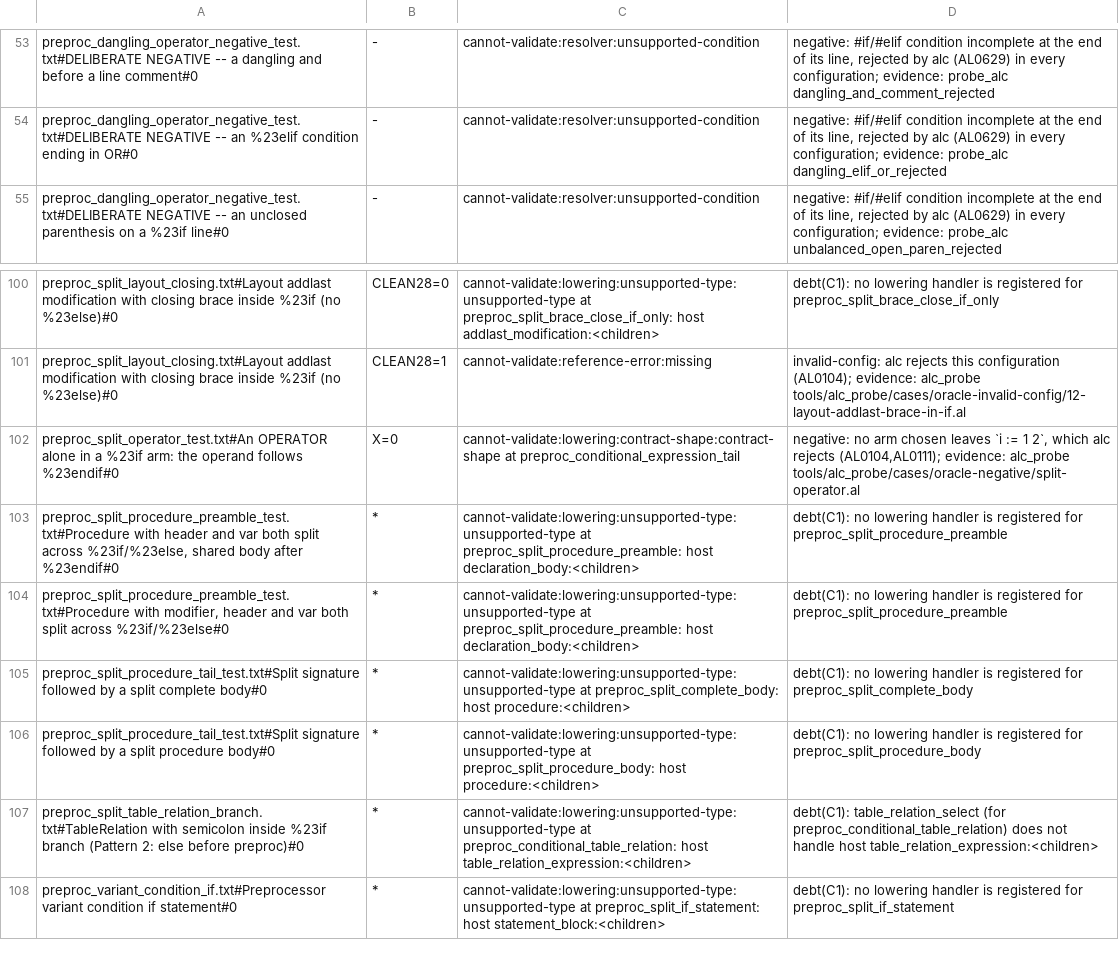
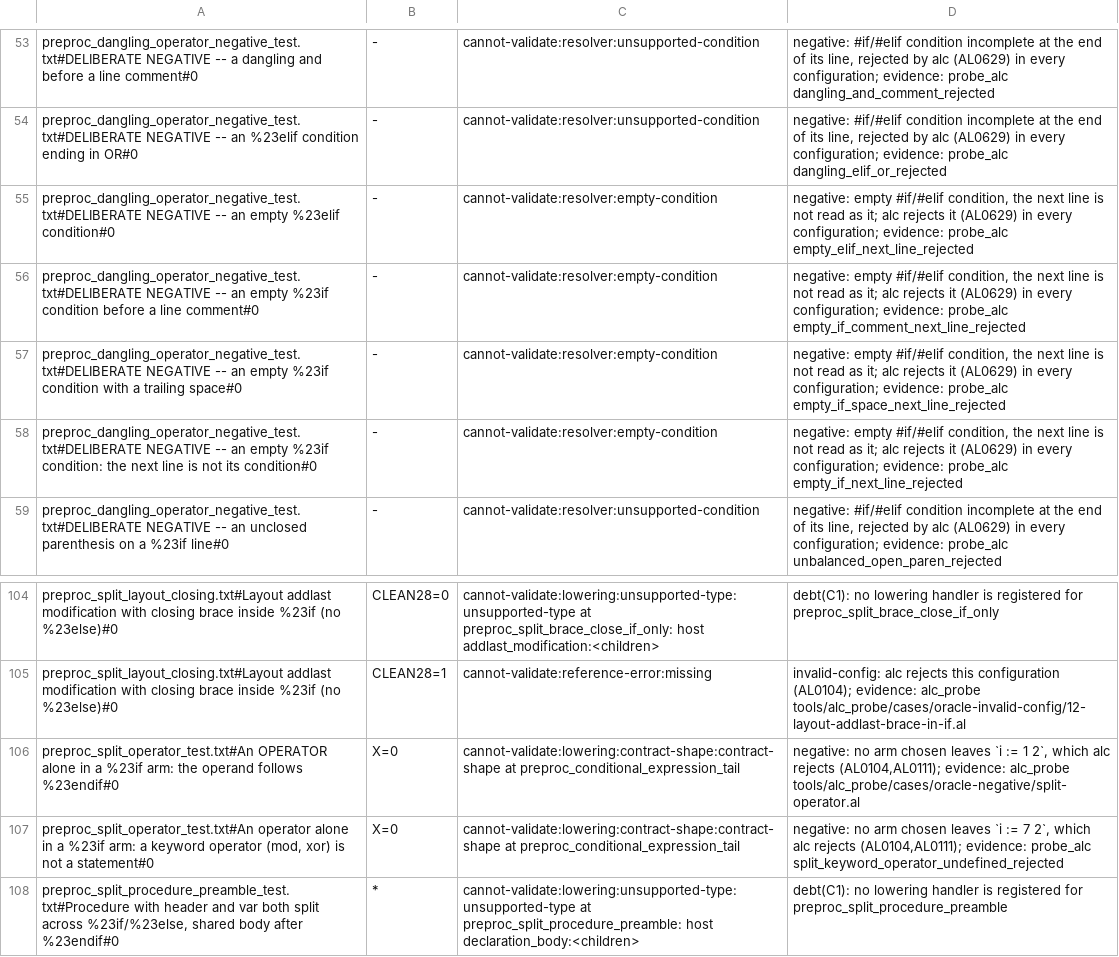
Before and after one commit to SShadowS/tree-sitter-al, a TSV file: tools/config_oracle/fixture-classes.tsv, drawn as a sheet; only a part is shown, gaps mark what is left out; the shorter side is filled out with more unchanged rows.

Commit message:
fix(scanner): an empty #if/#elif condition is incomplete too (B3 fix round 1, I1, M3)
`#if`, `#if `, `#if // c` and `#elif` with the operand on the next line
parsed clean as `condition: A`, read across the newline; alc rejects all four
with AL0629 (probe_alc empty_*_next_line_rejected). opener_line_is_malformed
now starts from `dangling = true`, so a line with no condition word is
malformed. 4 hand-written negatives join preproc_dangling_operator_negative_test.txt
(11 cases), classified with probe_alc evidence. 0 production sites.

M3: preproc_split_operator_test.txt case 5 pins `i := 7 #if X mod #endif 2;`
and the xor form, which parsed clean and WRONG before shape 2 (`mod`/`xor` as an
identifier statement). alc: probe_alc split_keyword_operator_defined (accept),
split_keyword_operator_undefined_rejected (X=0, classified negative).

tree-harness: 15,358 BC.History trees byte-identical to baseline-b3.

[BC.History: 0 errors, 100% success]

```diff
--- a/tools/config_oracle/fixture-classes.tsv
+++ b/tools/config_oracle/fixture-classes.tsv
@@ -54,2 +54,6 @@ preproc_dangling_operator_negative_test.txt#DELIBERATE NEGATIVE -- a dangling an
 preproc_dangling_operator_negative_test.txt#DELIBERATE NEGATIVE -- an %23elif condition ending in OR#0	-	cannot-validate:resolver:unsupported-condition	negative: #if/#elif condition incomplete at the end of its line, rejected by alc (AL0629) in every configuration; evidence: probe_alc dangling_elif_or_rejected
+preproc_dangling_operator_negative_test.txt#DELIBERATE NEGATIVE -- an empty %23elif condition#0	-	cannot-validate:resolver:empty-condition	negative: empty #if/#elif condition, the next line is not read as it; alc rejects it (AL0629) in every configuration; evidence: probe_alc empty_elif_next_line_rejected
+preproc_dangling_operator_negative_test.txt#DELIBERATE NEGATIVE -- an empty %23if condition before a line comment#0	-	cannot-validate:resolver:empty-condition	negative: empty #if/#elif condition, the next line is not read as it; alc rejects it (AL0629) in every configuration; evidence: probe_alc empty_if_comment_next_line_rejected
+preproc_dangling_operator_negative_test.txt#DELIBERATE NEGATIVE -- an empty %23if condition with a trailing space#0	-	cannot-validate:resolver:empty-condition	negative: empty #if/#elif condition, the next line is not read as it; alc rejects it (AL0629) in every configuration; evidence: probe_alc empty_if_space_next_line_rejected
+preproc_dangling_operator_negative_test.txt#DELIBERATE NEGATIVE -- an empty %23if condition: the next line is not its condition#0	-	cannot-validate:resolver:empty-condition	negative: empty #if/#elif condition, the next line is not read as it; alc rejects it (AL0629) in every configuration; evidence: probe_alc empty_if_next_line_rejected
 preproc_dangling_operator_negative_test.txt#DELIBERATE NEGATIVE -- an unclosed parenthesis on a %23if line#0	-	cannot-validate:resolver:unsupported-condition	negative: #if/#elif condition incomplete at the end of its line, rejected by alc (AL0629) in every configuration; evidence: probe_alc unbalanced_open_paren_rejected
@@ -102,2 +106,3 @@ preproc_split_layout_closing.txt#Layout addlast modification with closing brace
 preproc_split_operator_test.txt#An OPERATOR alone in a %23if arm: the operand follows %23endif#0	X=0	cannot-validate:lowering:contract-shape:contract-shape at preproc_conditional_expression_tail	negative: no arm chosen leaves `i := 1 2`, which alc rejects (AL0104,AL0111); evidence: alc_probe tools/alc_probe/cases/oracle-negative/split-operator.al
+preproc_split_operator_test.txt#An operator alone in a %23if arm: a keyword operator (mod, xor) is not a statement#0	X=0	cannot-validate:lowering:contract-shape:contract-shape at preproc_conditional_expression_tail	negative: no arm chosen leaves `i := 7 2`, which alc rejects (AL0104,AL0111); evidence: probe_alc split_keyword_operator_undefined_rejected
 preproc_split_procedure_preamble_test.txt#Procedure with header and var both split across %23if/%23else, shared body after %23endif#0	*	cannot-validate:lowering:unsupported-type:unsupported-type at preproc_split_procedure_preamble: host declaration_body:<children>	debt(C1): no lowering handler is registered for preproc_split_procedure_preamble
```
Also changed, not shown: 5 other files.
